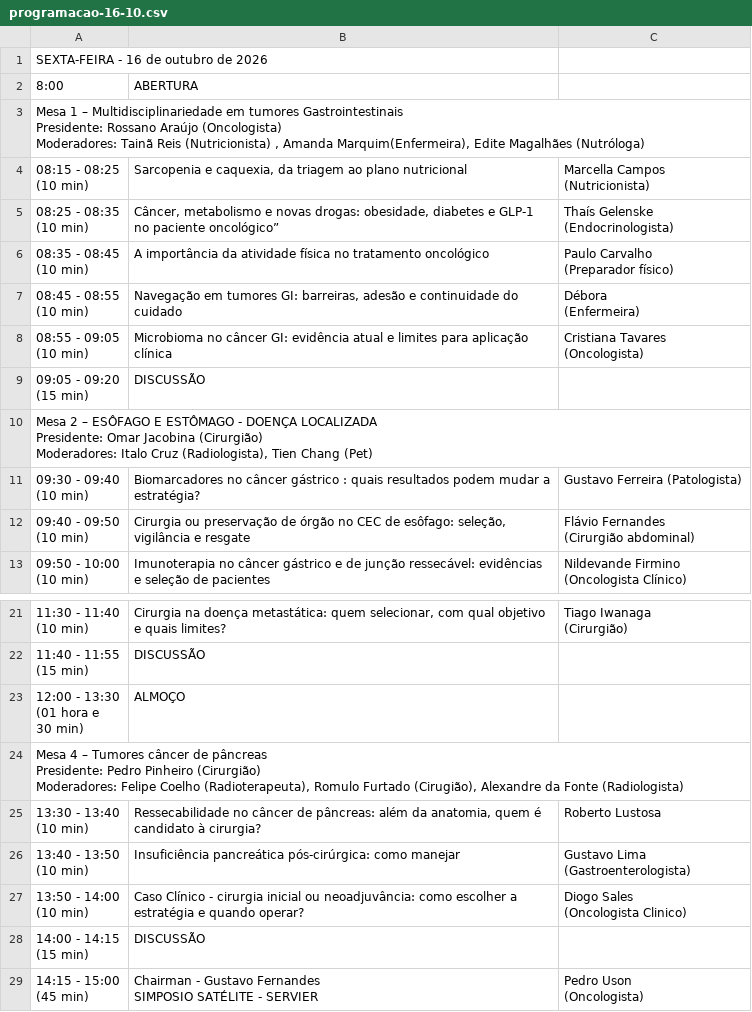
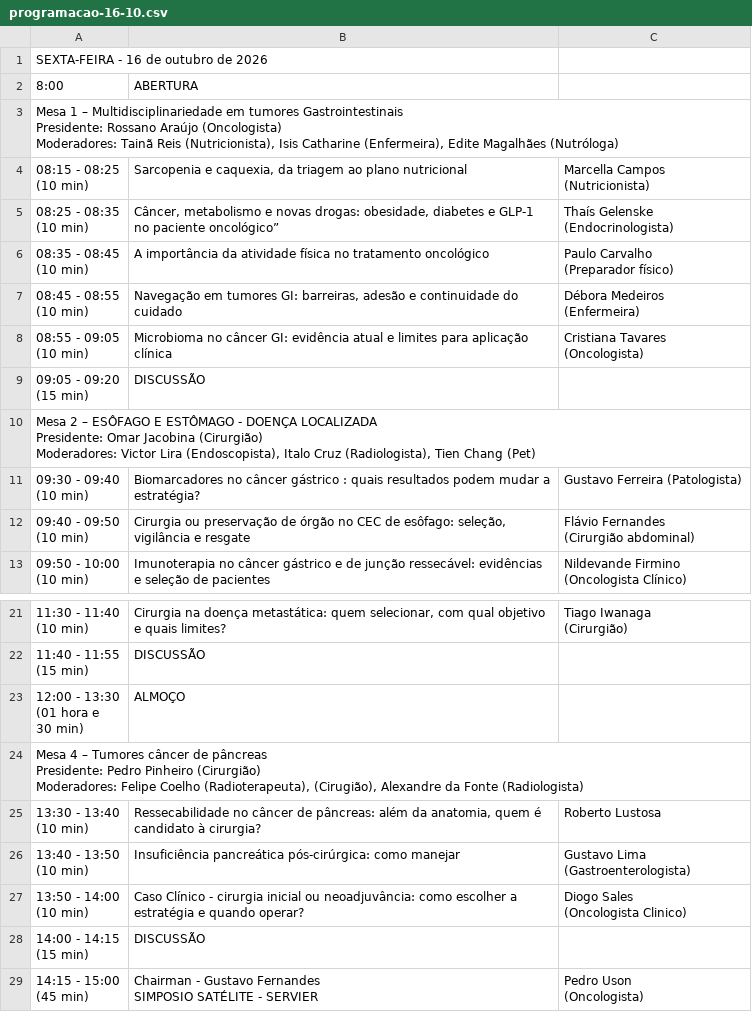
Before and after one commit to jgfn1/luka, a CSV file: tgi2026/schedule/programacao-16-10.csv, drawn as a sheet; only a part is shown, gaps mark what is left out; ↵ is a line break in a cell; the diff names each change by its address in the sheet, - before the commit and + after, or states it on an @@ line.

```diff
--- a/tgi2026/schedule/programacao-16-10.csv
+++ b/tgi2026/schedule/programacao-16-10.csv
-A3 (8:00): …Tainã Reis (Nutricionista) , Amanda Marquim(Enfermeira), Edite Magalhães…
+A3 (8:00): …Tainã Reis (Nutricionista), Isis Catharine (Enfermeira), Edite Magalhães…
-C7: Débora ↵ (Enfermeira)
+C7: Débora Medeiros ↵ (Enfermeira)
-A10 (8:00): …(Cirurgião) ↵ Moderadores: Italo Cruz…
+A10 (8:00): …(Cirurgião) ↵ Moderadores: Victor Lira (Endoscopista), Italo Cruz…
-A24 (8:00): …Coelho (Radioterapeuta), Romulo Furtado (Cirugião), Alexandre…
+A24 (8:00): …Coelho (Radioterapeuta), (Cirugião), Alexandre…
```
Also changed, not shown: tgi2026/guests/chairs-moderators-speakers.csv, tgi2026/resumes/resumes.csv, 13 other files.
